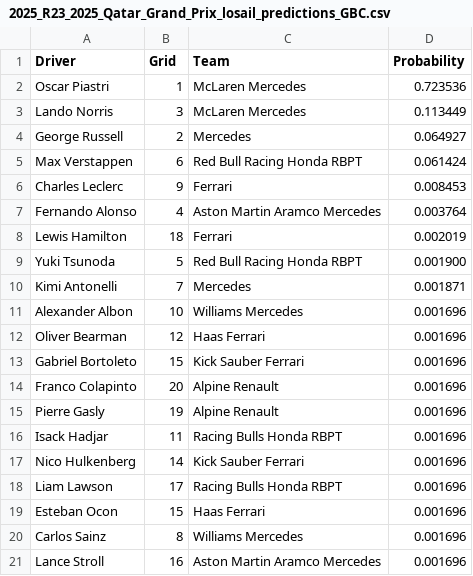
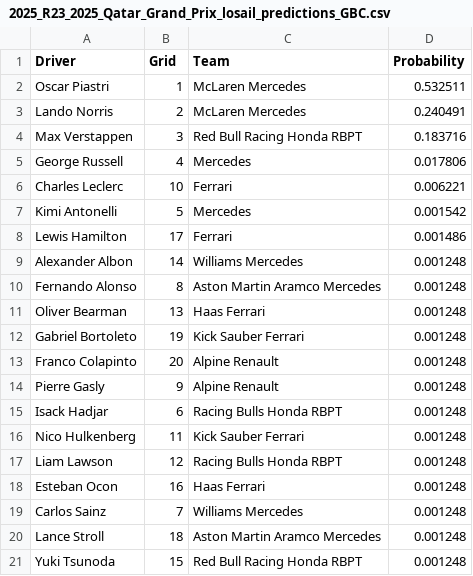
Before and after one commit to adithyadaine/F1-Prediction-Model, a CSV file: notebooks/predictions_GBC_Streamlined/2025_R23_2025_Qatar_Grand_Prix_losail_predictions_GBC.csv, drawn as a sheet.

```diff
--- a/notebooks/predictions_GBC_Streamlined/2025_R23_2025_Qatar_Grand_Prix_losail_predictions_GBC.csv
+++ b/notebooks/predictions_GBC_Streamlined/2025_R23_2025_Qatar_Grand_Prix_losail_predictions_GBC.csv
@@ -1,21 +1,21 @@
 Driver,Grid,Team,Probability
-Oscar Piastri,1,McLaren Mercedes,0.723536
-Lando Norris,3,McLaren Mercedes,0.113449
-George Russell,2,Mercedes,0.064927
-Max Verstappen,6,Red Bull Racing Honda RBPT,0.061424
-Charles Leclerc,9,Ferrari,0.008453
-Fernando Alonso,4,Aston Martin Aramco Mercedes,0.003764
-Lewis Hamilton,18,Ferrari,0.002019
-Yuki Tsunoda,5,Red Bull Racing Honda RBPT,0.001900
-Kimi Antonelli,7,Mercedes,0.001871
-Alexander Albon,10,Williams Mercedes,0.001696
-Oliver Bearman,12,Haas Ferrari,0.001696
-Gabriel Bortoleto,15,Kick Sauber Ferrari,0.001696
-Franco Colapinto,20,Alpine Renault,0.001696
-Pierre Gasly,19,Alpine Renault,0.001696
-Isack Hadjar,11,Racing Bulls Honda RBPT,0.001696
-Nico Hulkenberg,14,Kick Sauber Ferrari,0.001696
-Liam Lawson,17,Racing Bulls Honda RBPT,0.001696
-Esteban Ocon,15,Haas Ferrari,0.001696
-Carlos Sainz,8,Williams Mercedes,0.001696
-Lance Stroll,16,Aston Martin Aramco Mercedes,0.001696
+Oscar Piastri,1,McLaren Mercedes,0.532511
+Lando Norris,2,McLaren Mercedes,0.240491
+Max Verstappen,3,Red Bull Racing Honda RBPT,0.183716
+George Russell,4,Mercedes,0.017806
+Charles Leclerc,10,Ferrari,0.006221
+Kimi Antonelli,5,Mercedes,0.001542
+Lewis Hamilton,17,Ferrari,0.001486
+Alexander Albon,14,Williams Mercedes,0.001248
+Fernando Alonso,8,Aston Martin Aramco Mercedes,0.001248
+Oliver Bearman,13,Haas Ferrari,0.001248
+Gabriel Bortoleto,19,Kick Sauber Ferrari,0.001248
+Franco Colapinto,20,Alpine Renault,0.001248
+Pierre Gasly,9,Alpine Renault,0.001248
+Isack Hadjar,6,Racing Bulls Honda RBPT,0.001248
+Nico Hulkenberg,11,Kick Sauber Ferrari,0.001248
+Liam Lawson,12,Racing Bulls Honda RBPT,0.001248
+Esteban Ocon,16,Haas Ferrari,0.001248
+Carlos Sainz,7,Williams Mercedes,0.001248
+Lance Stroll,18,Aston Martin Aramco Mercedes,0.001248
+Yuki Tsunoda,15,Red Bull Racing Honda RBPT,0.001248
```
Also changed, not shown: data/processed/updated_qualifying.csv, data/sprint_processed/updated_qualifying.csv, 2 other files.
